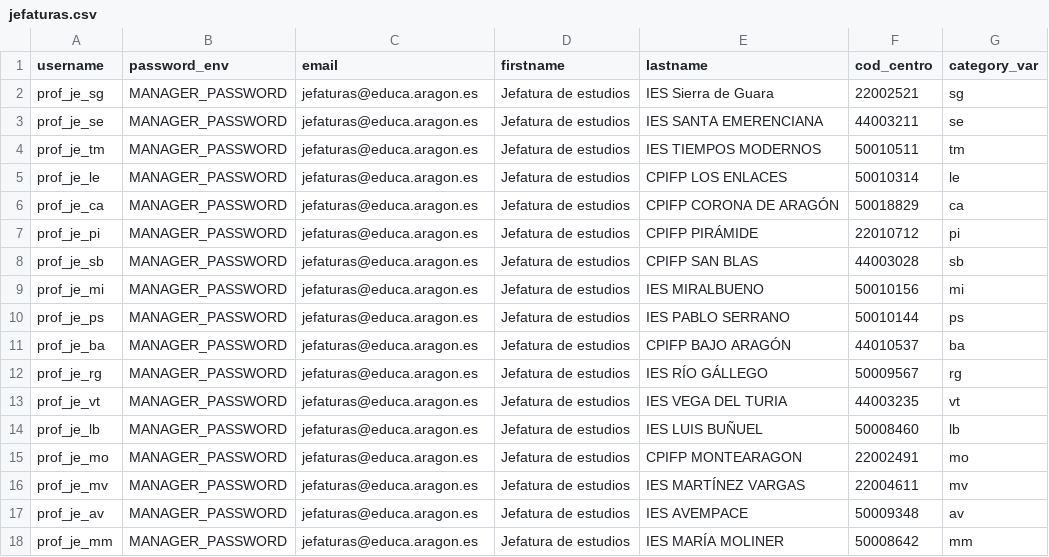
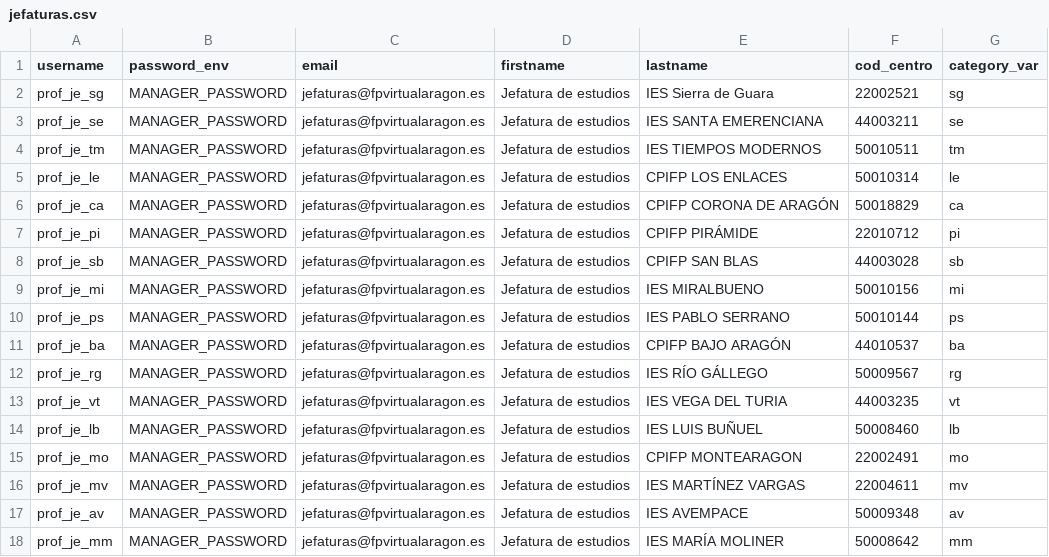
Before and after one commit to FPVirtual/Moodle-Docker, a CSV file: init-scripts/new-install/data/jefaturas.csv, drawn as a sheet.

```diff
--- a/init-scripts/new-install/data/jefaturas.csv
+++ b/init-scripts/new-install/data/jefaturas.csv
@@ -1,18 +1,18 @@
 username,password_env,email,firstname,lastname,cod_centro,category_var
-prof_je_sg,MANAGER_PASSWORD,jefaturas@educa.aragon.es,Jefatura de estudios,IES Sierra de Guara,22002521,sg
-prof_je_se,MANAGER_PASSWORD,jefaturas@educa.aragon.es,Jefatura de estudios,IES SANTA EMERENCIANA,44003211,se
-prof_je_tm,MANAGER_PASSWORD,jefaturas@educa.aragon.es,Jefatura de estudios,IES TIEMPOS MODERNOS,50010511,tm
-prof_je_le,MANAGER_PASSWORD,jefaturas@educa.aragon.es,Jefatura de estudios,CPIFP LOS ENLACES,50010314,le
-prof_je_ca,MANAGER_PASSWORD,jefaturas@educa.aragon.es,Jefatura de estudios,CPIFP CORONA DE ARAGÓN,50018829,ca
-prof_je_pi,MANAGER_PASSWORD,jefaturas@educa.aragon.es,Jefatura de estudios,CPIFP PIRÁMIDE,22010712,pi
-prof_je_sb,MANAGER_PASSWORD,jefaturas@educa.aragon.es,Jefatura de estudios,CPIFP SAN BLAS,44003028,sb
-prof_je_mi,MANAGER_PASSWORD,jefaturas@educa.aragon.es,Jefatura de estudios,IES MIRALBUENO,50010156,mi
-prof_je_ps,MANAGER_PASSWORD,jefaturas@educa.aragon.es,Jefatura de estudios,IES PABLO SERRANO,50010144,ps
-prof_je_ba,MANAGER_PASSWORD,jefaturas@educa.aragon.es,Jefatura de estudios,CPIFP BAJO ARAGÓN,44010537,ba
-prof_je_rg,MANAGER_PASSWORD,jefaturas@educa.aragon.es,Jefatura de estudios,IES RÍO GÁLLEGO,50009567,rg
-prof_je_vt,MANAGER_PASSWORD,jefaturas@educa.aragon.es,Jefatura de estudios,IES VEGA DEL TURIA,44003235,vt
-prof_je_lb,MANAGER_PASSWORD,jefaturas@educa.aragon.es,Jefatura de estudios,IES LUIS BUÑUEL,50008460,lb
-prof_je_mo,MANAGER_PASSWORD,jefaturas@educa.aragon.es,Jefatura de estudios,CPIFP MONTEARAGON,22002491,mo
-prof_je_mv,MANAGER_PASSWORD,jefaturas@educa.aragon.es,Jefatura de estudios,IES MARTÍNEZ VARGAS,22004611,mv
-prof_je_av,MANAGER_PASSWORD,jefaturas@educa.aragon.es,Jefatura de estudios,IES AVEMPACE,50009348,av
-prof_je_mm,MANAGER_PASSWORD,jefaturas@educa.aragon.es,Jefatura de estudios,IES MARÍA MOLINER,50008642,mm
+prof_je_sg,MANAGER_PASSWORD,jefaturas@fpvirtualaragon.es,Jefatura de estudios,IES Sierra de Guara,22002521,sg
+prof_je_se,MANAGER_PASSWORD,jefaturas@fpvirtualaragon.es,Jefatura de estudios,IES SANTA EMERENCIANA,44003211,se
+prof_je_tm,MANAGER_PASSWORD,jefaturas@fpvirtualaragon.es,Jefatura de estudios,IES TIEMPOS MODERNOS,50010511,tm
+prof_je_le,MANAGER_PASSWORD,jefaturas@fpvirtualaragon.es,Jefatura de estudios,CPIFP LOS ENLACES,50010314,le
+prof_je_ca,MANAGER_PASSWORD,jefaturas@fpvirtualaragon.es,Jefatura de estudios,CPIFP CORONA DE ARAGÓN,50018829,ca
+prof_je_pi,MANAGER_PASSWORD,jefaturas@fpvirtualaragon.es,Jefatura de estudios,CPIFP PIRÁMIDE,22010712,pi
+prof_je_sb,MANAGER_PASSWORD,jefaturas@fpvirtualaragon.es,Jefatura de estudios,CPIFP SAN BLAS,44003028,sb
+prof_je_mi,MANAGER_PASSWORD,jefaturas@fpvirtualaragon.es,Jefatura de estudios,IES MIRALBUENO,50010156,mi
+prof_je_ps,MANAGER_PASSWORD,jefaturas@fpvirtualaragon.es,Jefatura de estudios,IES PABLO SERRANO,50010144,ps
+prof_je_ba,MANAGER_PASSWORD,jefaturas@fpvirtualaragon.es,Jefatura de estudios,CPIFP BAJO ARAGÓN,44010537,ba
+prof_je_rg,MANAGER_PASSWORD,jefaturas@fpvirtualaragon.es,Jefatura de estudios,IES RÍO GÁLLEGO,50009567,rg
+prof_je_vt,MANAGER_PASSWORD,jefaturas@fpvirtualaragon.es,Jefatura de estudios,IES VEGA DEL TURIA,44003235,vt
+prof_je_lb,MANAGER_PASSWORD,jefaturas@fpvirtualaragon.es,Jefatura de estudios,IES LUIS BUÑUEL,50008460,lb
+prof_je_mo,MANAGER_PASSWORD,jefaturas@fpvirtualaragon.es,Jefatura de estudios,CPIFP MONTEARAGON,22002491,mo
+prof_je_mv,MANAGER_PASSWORD,jefaturas@fpvirtualaragon.es,Jefatura de estudios,IES MARTÍNEZ VARGAS,22004611,mv
+prof_je_av,MANAGER_PASSWORD,jefaturas@fpvirtualaragon.es,Jefatura de estudios,IES AVEMPACE,50009348,av
+prof_je_mm,MANAGER_PASSWORD,jefaturas@fpvirtualaragon.es,Jefatura de estudios,IES MARÍA MOLINER,50008642,mm
```
Also changed, not shown: 3 other files.
